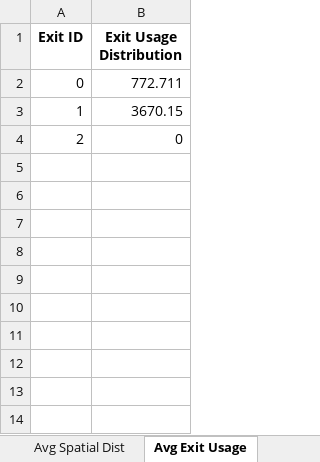
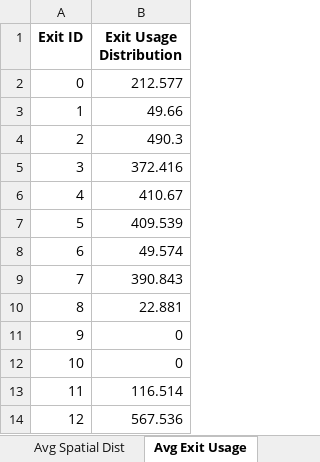
Before and after one commit to KenLumod/Thesis_Simulation_Dijsktra, an Excel workbook: Dijkstra_Pure/simulation_results_dijkstra_2.xlsx, sheet Avg Exit Usage, drawn as a sheet; values as stored, in another font and other column widths than the file's, no borders; the diff names each change by its address in the sheet, - before the commit and + after, or states it on an @@ line.

```diff
--- a/Dijkstra_Pure/simulation_results_dijkstra_2.xlsx (sheet Avg Exit Usage)
+++ b/Dijkstra_Pure/simulation_results_dijkstra_2.xlsx (sheet Avg Exit Usage)
-B2 (Exit Usage Distribution): 772.711
+B2 (Exit Usage Distribution): 212.577
-B3 (Exit Usage Distribution): 3670.15
+B3 (Exit Usage Distribution): 49.66
-B4 (Exit Usage Distribution): 0
+B4 (Exit Usage Distribution): 490.3
+row 5: 3 | 372.416
+row 6: 4 | 410.67
+row 7: 5 | 409.539
+row 8: 6 | 49.574
+row 9: 7 | 390.843
+row 10: 8 | 22.881
+row 11: 9 | 0
+row 12: 10 | 0
+row 13: 11 | 116.514
+row 14: 12 | 567.536
```
Also changed, not shown: sheet Run Comparisons, sheet Avg Spatial Dist, sheet Avg Time Series, 17 other files.
